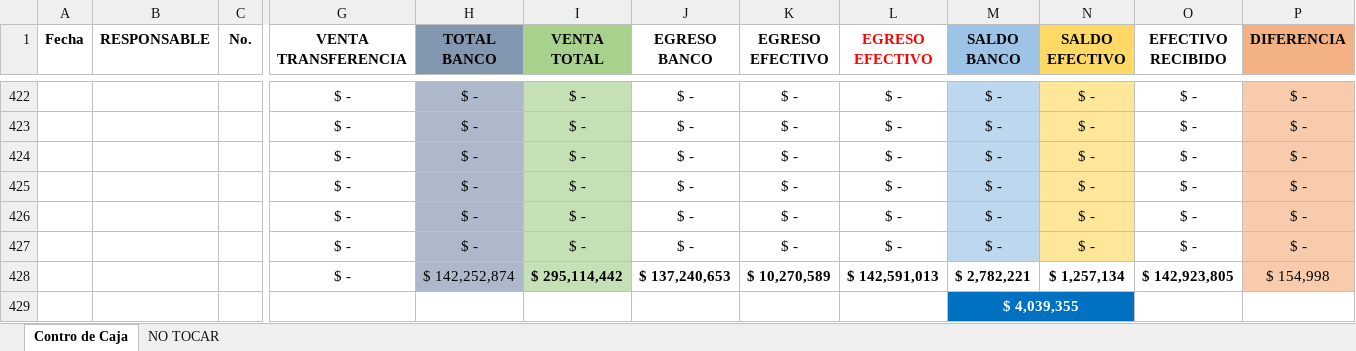
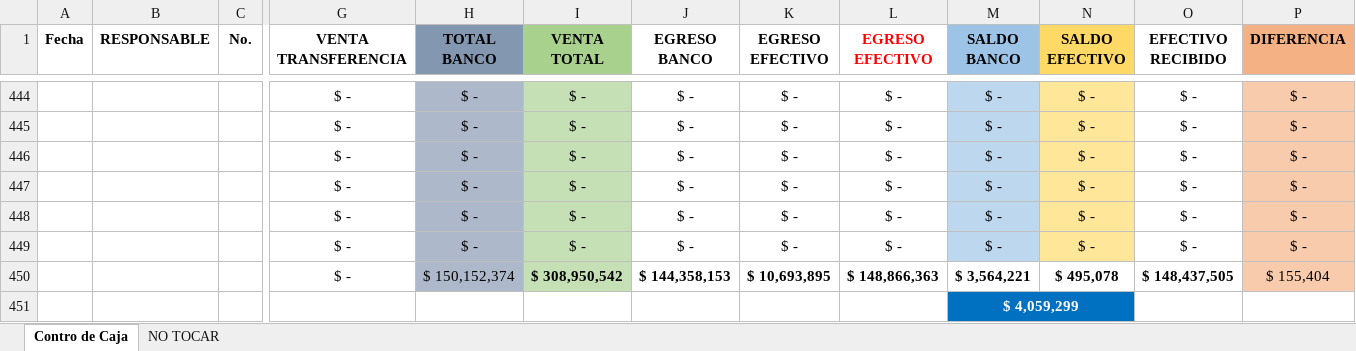
Before and after one commit to grupoinvervisa/farmavisa-app, an Excel workbook: Control de caja.xlsx, sheet Contro de Caja, drawn as a sheet; only a part is shown, gaps mark what is left out; values as stored, in another font and other column widths than the file's, no borders; conditional formats not drawn; removed rows and columns are numbered as before the commit, all else as after; rows hold the shown columns only; the diff covers the shown part only; the diff names each change by its address in the sheet, - before the commit and + after, or states it on an @@ line.

```diff
--- a/Control de caja.xlsx (sheet Contro de Caja)
+++ b/Control de caja.xlsx (sheet Contro de Caja)
-row 428:  |  |  | $ - | $ 142,252,874 | $ 295,114,442 | $ 137,240,653 | $ 10,270,589 | $ 142,591,013 | $ 2,782,221 | $ 1,257,134 | $ 142,923,805 | $ 154,998
+row 450:  |  |  | $ - | $ 150,152,374 | $ 308,950,542 | $ 144,358,153 | $ 10,693,895 | $ 148,866,363 | $ 3,564,221 | $ 495,078 | $ 148,437,505 | $ 155,404
-M451 (SALDO BANCO): $ 4,039,355
+M451 (SALDO BANCO): $ 4,059,299
```
Also changed, not shown: 22 added rows elsewhere in this sheet, formulas that keep their value, Control de pagos Farmavisa.xlsx, Registro pago immediatos.xlsx.
